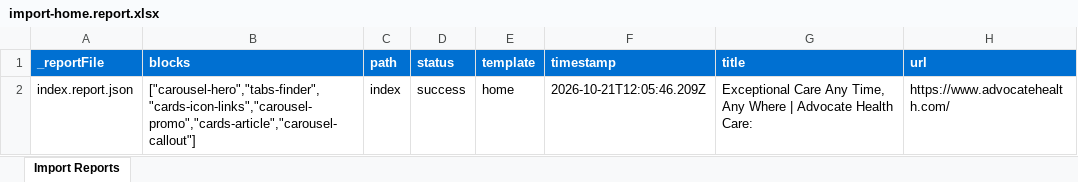
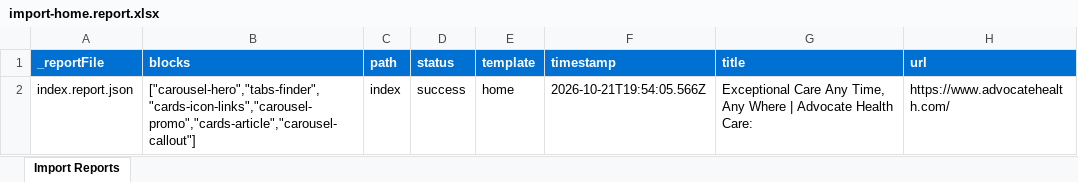
Before and after one commit to EricaYock/advocatehealth, an Excel workbook: tools/importer/reports/import-home.report.xlsx, sheet Import Reports, drawn as a sheet; values as stored, in another font and other column widths than the file's, no borders; the diff names each change by its address in the sheet, - before the commit and + after, or states it on an @@ line.

```diff
--- a/tools/importer/reports/import-home.report.xlsx (sheet Import Reports)
+++ b/tools/importer/reports/import-home.report.xlsx (sheet Import Reports)
-F2 (timestamp): 2026-10-21T12:05:46.209Z
+F2 (timestamp): 2026-10-21T19:54:05.566Z
```
Also changed, not shown: 16 other files.
